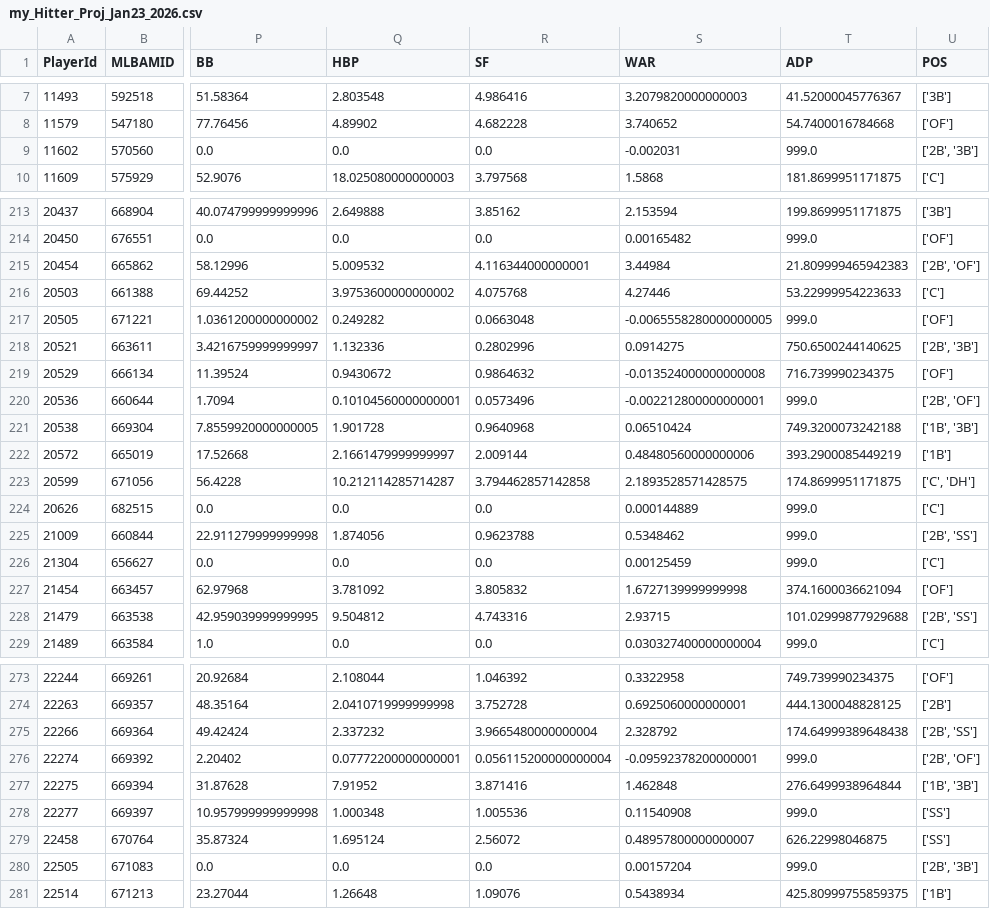
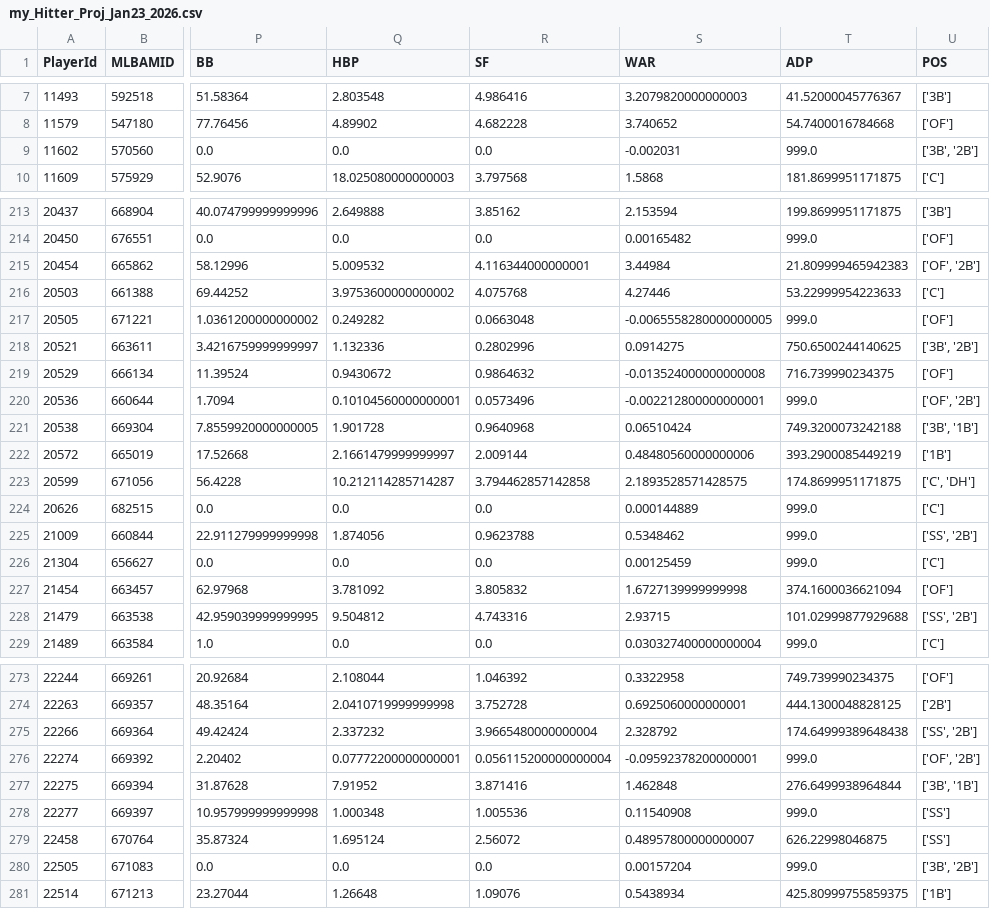
Before and after one commit to chmartin/Ottoneu_Baseball_Projects, a CSV file: FG_2026_Projections/my_Hitter_Proj_Jan23_2026.csv, drawn as a sheet; only a part is shown, gaps mark what is left out; the diff covers the shown part only; the diff names each change by its address in the sheet, - before the commit and + after, or states it on an @@ line.

```diff
--- a/FG_2026_Projections/my_Hitter_Proj_Jan23_2026.csv
+++ b/FG_2026_Projections/my_Hitter_Proj_Jan23_2026.csv
-U9 (POS): ['2B', '3B']
+U9 (POS): ['3B', '2B']
-U215 (POS): ['2B', 'OF']
+U215 (POS): ['OF', '2B']
-U218 (POS): ['2B', '3B']
+U218 (POS): ['3B', '2B']
-U220 (POS): ['2B', 'OF']
+U220 (POS): ['OF', '2B']
-U221 (POS): ['1B', '3B']
+U221 (POS): ['3B', '1B']
-U225 (POS): ['2B', 'SS']
+U225 (POS): ['SS', '2B']
-U228 (POS): ['2B', 'SS']
+U228 (POS): ['SS', '2B']
-U275 (POS): ['2B', 'SS']
+U275 (POS): ['SS', '2B']
-U276 (POS): ['2B', 'OF']
+U276 (POS): ['OF', '2B']
-U277 (POS): ['1B', '3B']
+U277 (POS): ['3B', '1B']
-U280 (POS): ['2B', '3B']
+U280 (POS): ['3B', '2B']
```
Also changed, not shown: 5 removed rows and 70 edited cells elsewhere in this file, FG_2026_Projections/my_Pitcher_Proj_Jan23_2026.csv, Imaginary_Hammers/SGP_Val_Jan25_2026/Hitter_Projections_df.csv, 18 other files.
